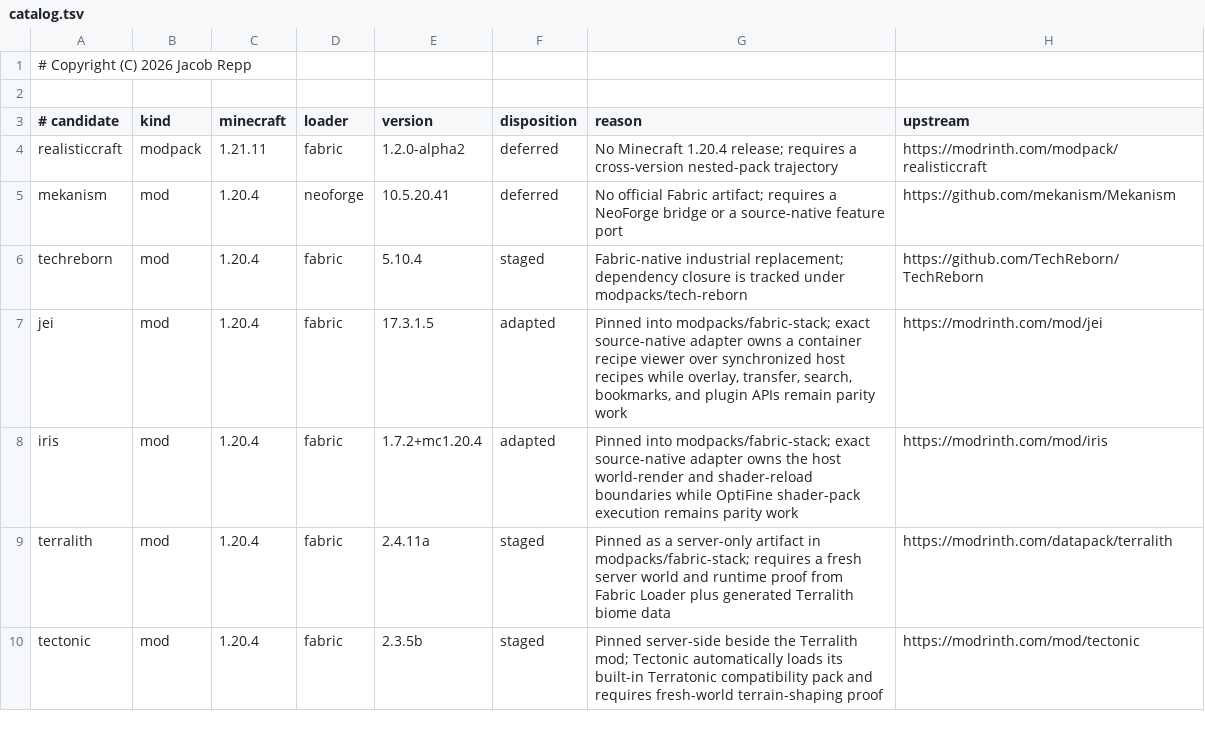
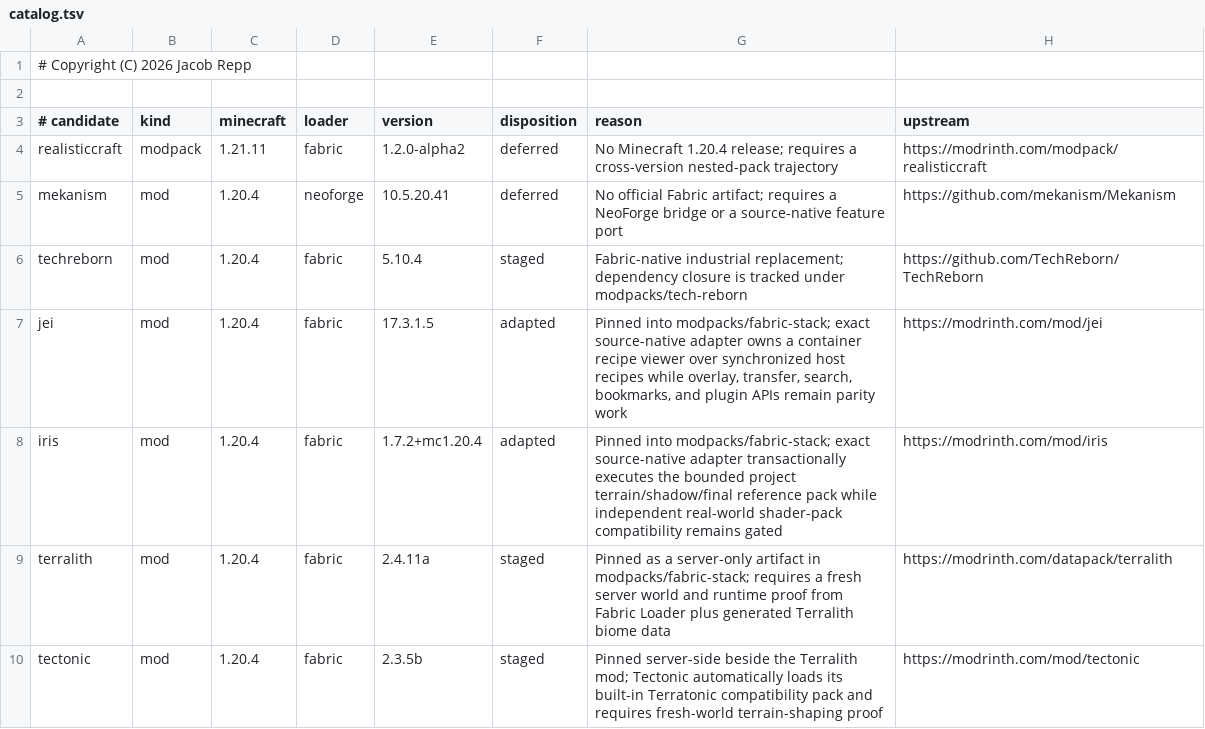
Before and after one commit to jrepp/Minosoft, a TSV file: modpacks/catalog.tsv, drawn as a sheet; only a part is shown.

```diff
--- a/modpacks/catalog.tsv
+++ b/modpacks/catalog.tsv
@@ -7,3 +7,3 @@ techreborn	mod	1.20.4	fabric	5.10.4	staged	Fabric-native industrial replacement;
 jei	mod	1.20.4	fabric	17.3.1.5	adapted	Pinned into modpacks/fabric-stack; exact source-native adapter owns a container recipe viewer over synchronized host recipes while overlay, transfer, search, bookmarks, and plugin APIs remain parity work	https://modrinth.com/mod/jei
-iris	mod	1.20.4	fabric	1.7.2+mc1.20.4	adapted	Pinned into modpacks/fabric-stack; exact source-native adapter owns the host world-render and shader-reload boundaries while OptiFine shader-pack execution remains parity work	https://modrinth.com/mod/iris
+iris	mod	1.20.4	fabric	1.7.2+mc1.20.4	adapted	Pinned into modpacks/fabric-stack; exact source-native adapter transactionally executes the bounded project terrain/shadow/final reference pack while independent real-world shader-pack compatibility remains gated	https://modrinth.com/mod/iris
 terralith	mod	1.20.4	fabric	2.4.11a	staged	Pinned as a server-only artifact in modpacks/fabric-stack; requires a fresh server world and runtime proof from Fabric Loader plus generated Terralith biome data	https://modrinth.com/datapack/terralith
```
Also changed, not shown: modpacks/fabric-stack/ladder.tsv, 8 other files.
